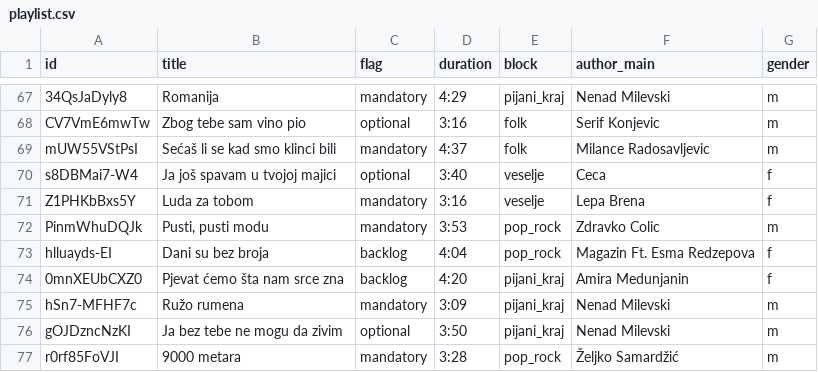
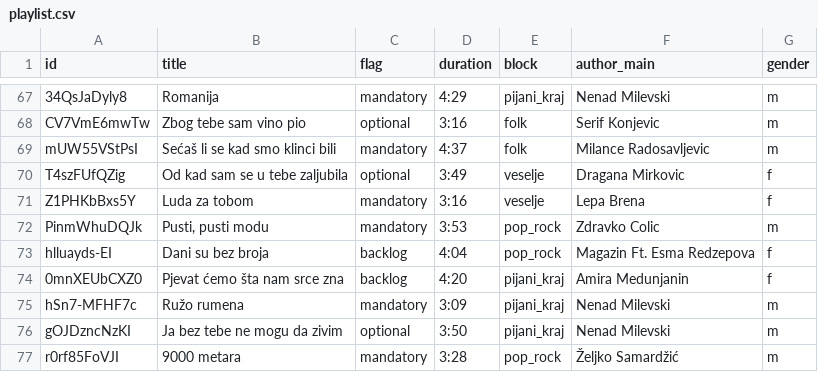
Before and after one commit to ToshKae/nesvil-raspored-pesama, a CSV file: playlist.csv, drawn as a sheet; only a part is shown, gaps mark what is left out.

```diff
--- a/playlist.csv
+++ b/playlist.csv
@@ -69,3 +69,3 @@ CV7VmE6mwTw,Zbog tebe sam vino pio,optional,3:16,folk,Serif Konjevic,m
 mUW55VStPsI,Sećaš li se kad smo klinci bili,mandatory,4:37,folk,Milance Radosavljevic,m
-s8DBMai7-W4,Ja još spavam u tvojoj majici,optional,3:40,veselje,Ceca,f
+T4szFUfQZig,Od kad sam se u tebe zaljubila,optional,3:49,veselje,Dragana Mirkovic,f
 Z1PHKbBxs5Y,Luda za tobom,mandatory,3:16,veselje,Lepa Brena,f
```
